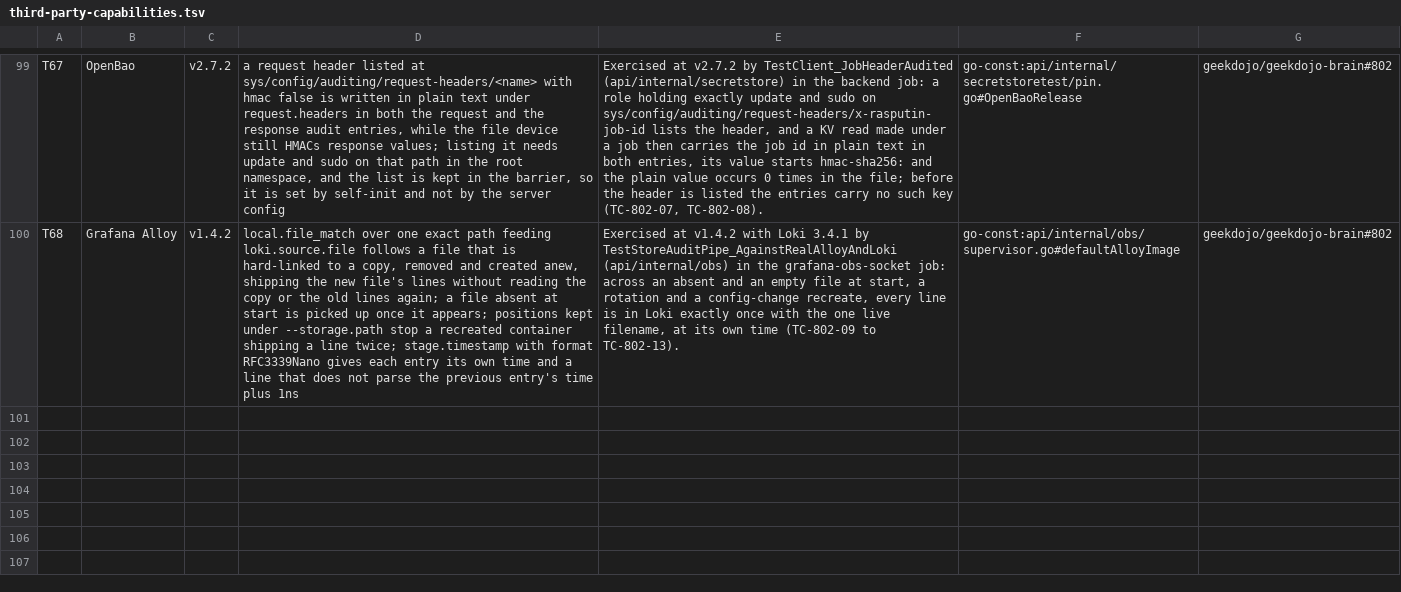
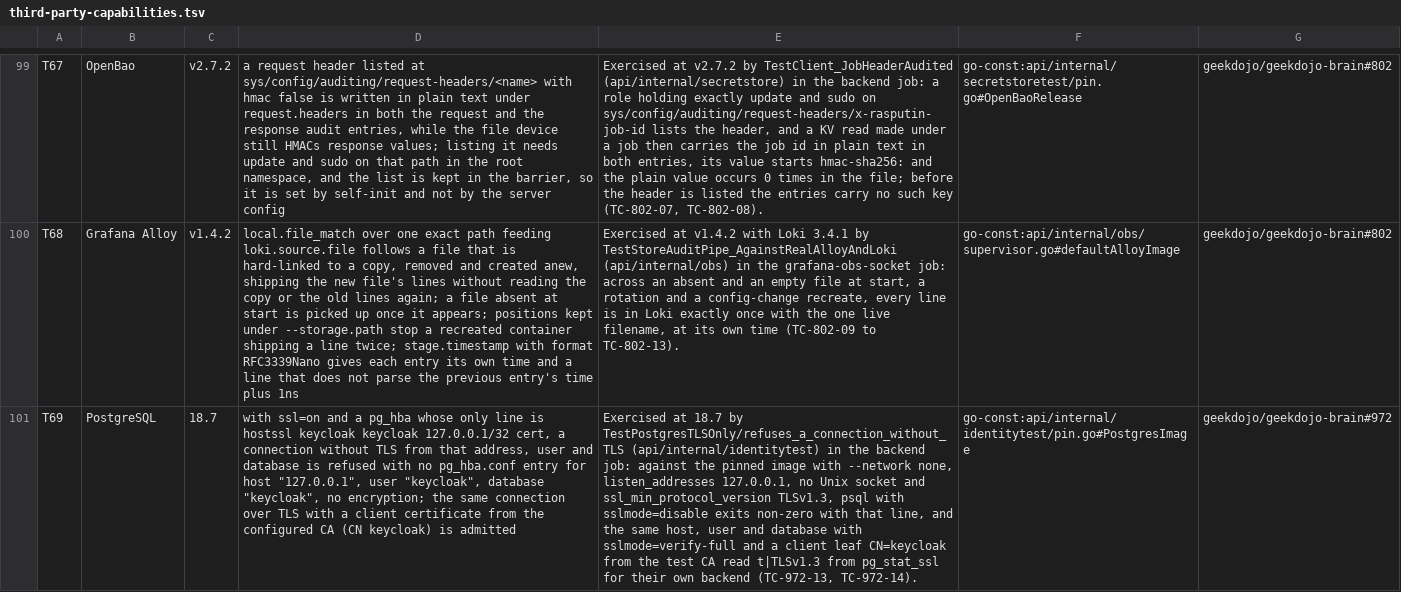
Before and after one commit to geekdojo/rasputin-control-plane, a TSV file: .github/third-party-capabilities.tsv, drawn as a sheet; only a part is shown, gaps mark what is left out; the diff covers the shown part only; the diff names each change by its address in the sheet, - before the commit and + after, or states it on an @@ line.

```diff
--- a/.github/third-party-capabilities.tsv
+++ b/.github/third-party-capabilities.tsv
+row 101: T69 | PostgreSQL | 18.7 | with ssl=on and a pg_hba whose only line is hostssl keycloak keycloak 127.0.0.1/32 cert, a connection without TLS from that address, user and database is refused with no pg_hba.conf entry for host "127.0.0.1", user "keycloak", database "keycloak", no encryption; the same connection over TLS with a client certificate from the configured CA (CN keycloak) is admitted | Exercised at 18.7 by TestPostgresTLSOnly/refuses_a_connection_without_TLS (api/internal/identitytest) in the backend job: against the pinned image with --network none, listen_addresses 127.0.0.1, no Unix socket and ssl_min_protocol_version TLSv1.3, psql with sslmode=disable exits non-zero with that line, and the same host, user and database with sslmode=verify-full and a client leaf CN=keycloak from the test CA read t|TLSv1.3 from pg_stat_ssl for their own backend (TC-972-13, TC-972-14). | go-const:api/internal/identitytest/pin.go#PostgresImage | geekdojo/geekdojo-brain#972
```
Also changed, not shown: 1 added row elsewhere in this file, 9 other files.
